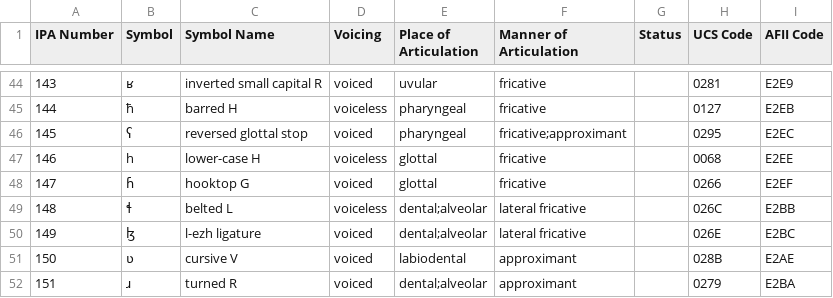
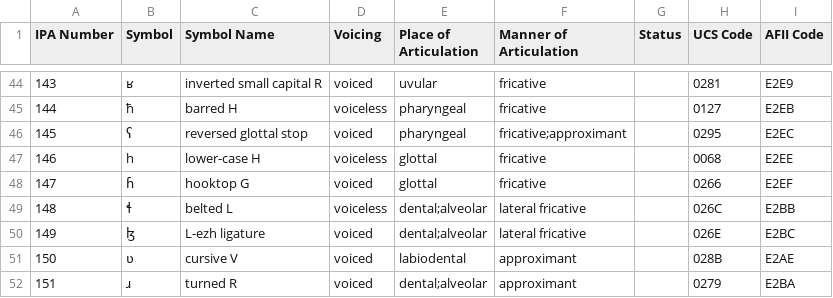
Before and after one commit to AdamSteffanick/ipa-data, a CSV file: datasets/100-series.csv, drawn as a sheet; only a part is shown, gaps mark what is left out.

Commit message:
Fixed typo

```diff
--- a/datasets/100-series.csv
+++ b/datasets/100-series.csv
@@ -49,3 +49,3 @@ IPA Number,Symbol,Symbol Name,Voicing,Place of Articulation,Manner of Articulati
 148,ɬ,belted L,voiceless,dental;alveolar,lateral fricative,,026C,E2BB
-149,ɮ,l-ezh ligature,voiced,dental;alveolar,lateral fricative,,026E,E2BC
+149,ɮ,L-ezh ligature,voiced,dental;alveolar,lateral fricative,,026E,E2BC
 150,ʋ,cursive V,voiced,labiodental,approximant,,028B,E2AE
```
